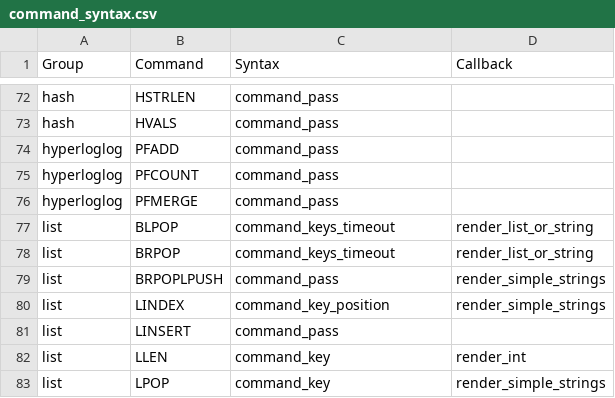
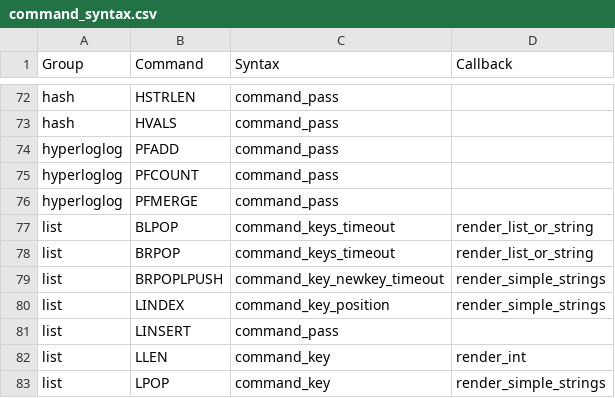
Before and after one commit to laixintao/iredis, a CSV file: iredis/data/command_syntax.csv, drawn as a sheet; only a part is shown, gaps mark what is left out.

```diff
--- a/iredis/data/command_syntax.csv
+++ b/iredis/data/command_syntax.csv
@@ -78,3 +78,3 @@ list,BLPOP,command_keys_timeout,render_list_or_string
 list,BRPOP,command_keys_timeout,render_list_or_string
-list,BRPOPLPUSH,command_pass,render_simple_strings
+list,BRPOPLPUSH,command_key_newkey_timeout,render_simple_strings
 list,LINDEX,command_key_position,render_simple_strings
```
Also changed, not shown: 2 other files.
